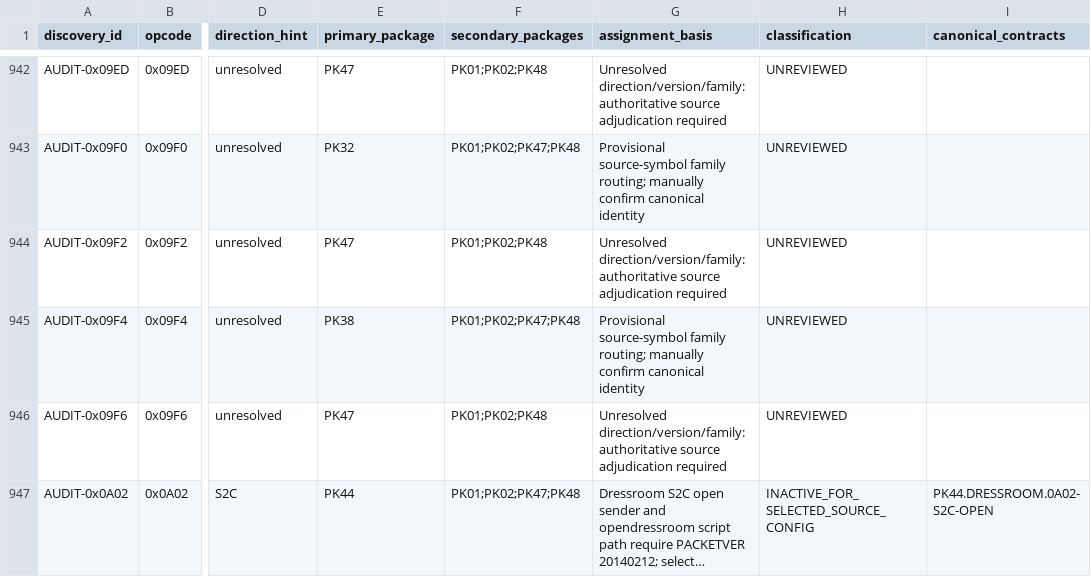
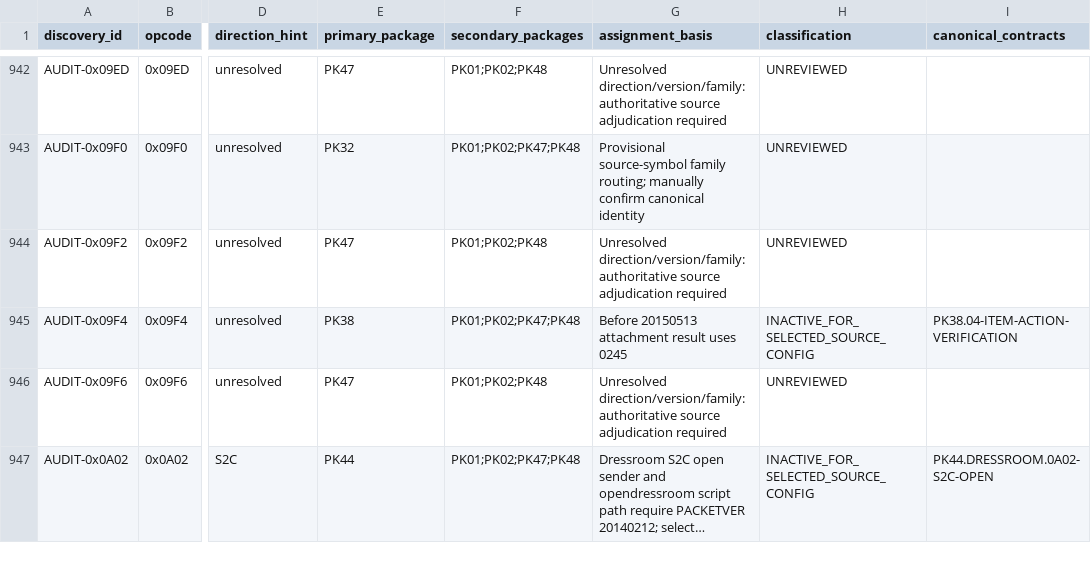
Before and after one commit to Sziadan/open-midgard, a CSV file: docs/packets/coverage.csv, drawn as a sheet; only a part is shown, gaps mark what is left out; long unchanged cells end in …; the diff covers the shown part only; the diff names each change by its address in the sheet, - before the commit and + after, or states it on an @@ line.

Commit message:
packet(PK38.04): verify selected item action coverage

```diff
--- a/docs/packets/coverage.csv
+++ b/docs/packets/coverage.csv
-G945 (assignment_basis): Provisional source-symbol family routing; manually confirm canonical identity
+G945 (assignment_basis): Before 20150513 attachment result uses 0245
-H945 (classification): UNREVIEWED
+H945 (classification): INACTIVE_FOR_SELECTED_SOURCE_CONFIG
-I945 (canonical_contracts): (empty)
+I945 (canonical_contracts): PK38.04-ITEM-ACTION-VERIFICATION
```
Also changed, not shown: 77 edited cells elsewhere in this file, 6 other files.
